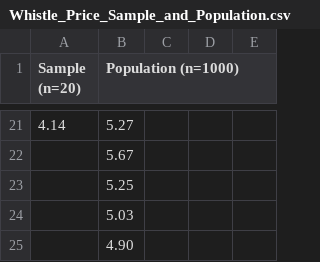
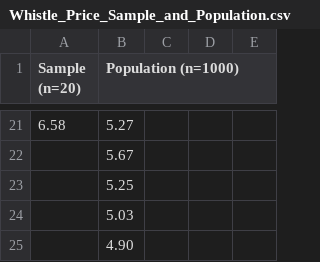
Before and after one commit to camfpli2/data-day-stats-take1, a CSV file: Whistle_Price_Sample_and_Population.csv, drawn as a sheet; only a part is shown, gaps mark what is left out; the diff covers the shown part only.

Commit message:
Add files via upload

```diff
--- a/Whistle_Price_Sample_and_Population.csv
+++ b/Whistle_Price_Sample_and_Population.csv
@@ -21 +21 @@
-4.14,5.27
+6.58,5.27,,,
```
Also changed, not shown: 14 added rows, 14 removed rows and 5 edited cells elsewhere in this file.
